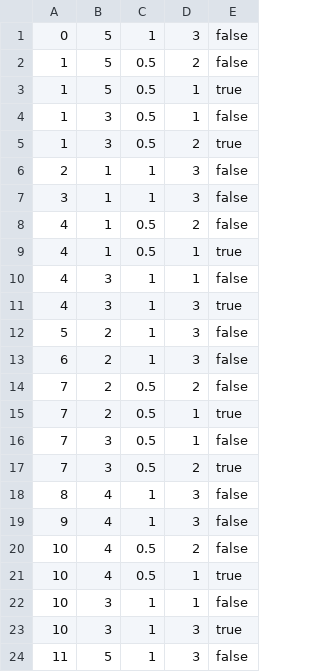
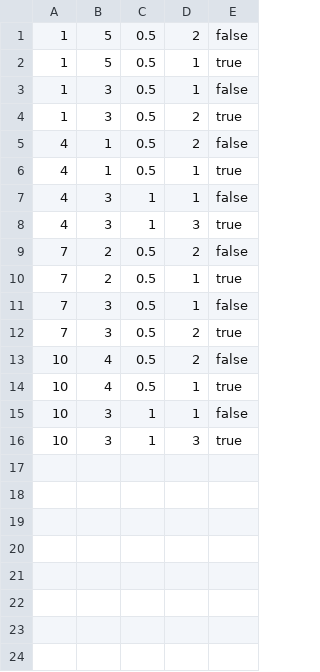
Before and after one commit to MnrUchida/sichusuimei, a CSV file: db/seeds/junishi_gogyo.csv, drawn as a sheet; the diff names each change by its address in the sheet, - before the commit and + after, or states it on an @@ line.

```diff
--- a/db/seeds/junishi_gogyo.csv
+++ b/db/seeds/junishi_gogyo.csv
-row 1: 0 | 5 | 1 | 3 | false
-row 6: 2 | 1 | 1 | 3 | false
-row 7: 3 | 1 | 1 | 3 | false
-row 12: 5 | 2 | 1 | 3 | false
-row 13: 6 | 2 | 1 | 3 | false
-row 18: 8 | 4 | 1 | 3 | false
-row 19: 9 | 4 | 1 | 3 | false
-row 24: 11 | 5 | 1 | 3 | false
```
Also changed, not shown: 8 other files.
